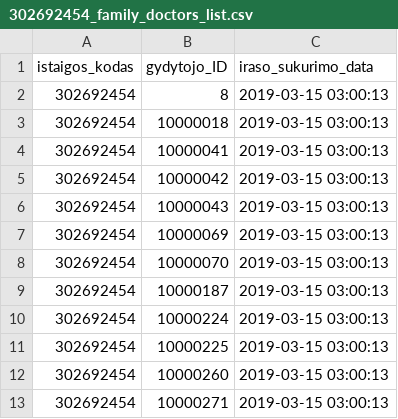
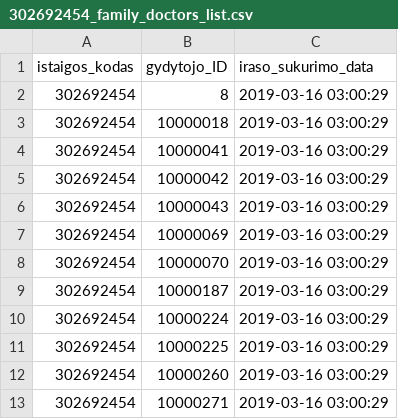
Before and after one commit to vilnius/poliklinikos, a CSV file: data/VMKL/Registracija/302692454_family_doctors_list.csv, drawn as a sheet.

Commit message:
Seimos gydytoju eiliu teikimas 2019-03-16

```diff
--- a/data/VMKL/Registracija/302692454_family_doctors_list.csv
+++ b/data/VMKL/Registracija/302692454_family_doctors_list.csv
@@ -1,13 +1,13 @@
 istaigos_kodas;gydytojo_ID;iraso_sukurimo_data
-302692454;8;2019-03-15 03:00:13
-302692454;10000018;2019-03-15 03:00:13
-302692454;10000041;2019-03-15 03:00:13
-302692454;10000042;2019-03-15 03:00:13
-302692454;10000043;2019-03-15 03:00:13
-302692454;10000069;2019-03-15 03:00:13
-302692454;10000070;2019-03-15 03:00:13
-302692454;10000187;2019-03-15 03:00:13
-302692454;10000224;2019-03-15 03:00:13
-302692454;10000225;2019-03-15 03:00:13
-302692454;10000260;2019-03-15 03:00:13
-302692454;10000271;2019-03-15 03:00:13
+302692454;8;2019-03-16 03:00:29
+302692454;10000018;2019-03-16 03:00:29
+302692454;10000041;2019-03-16 03:00:29
+302692454;10000042;2019-03-16 03:00:29
+302692454;10000043;2019-03-16 03:00:29
+302692454;10000069;2019-03-16 03:00:29
+302692454;10000070;2019-03-16 03:00:29
+302692454;10000187;2019-03-16 03:00:29
+302692454;10000224;2019-03-16 03:00:29
+302692454;10000225;2019-03-16 03:00:29
+302692454;10000260;2019-03-16 03:00:29
+302692454;10000271;2019-03-16 03:00:29
```
